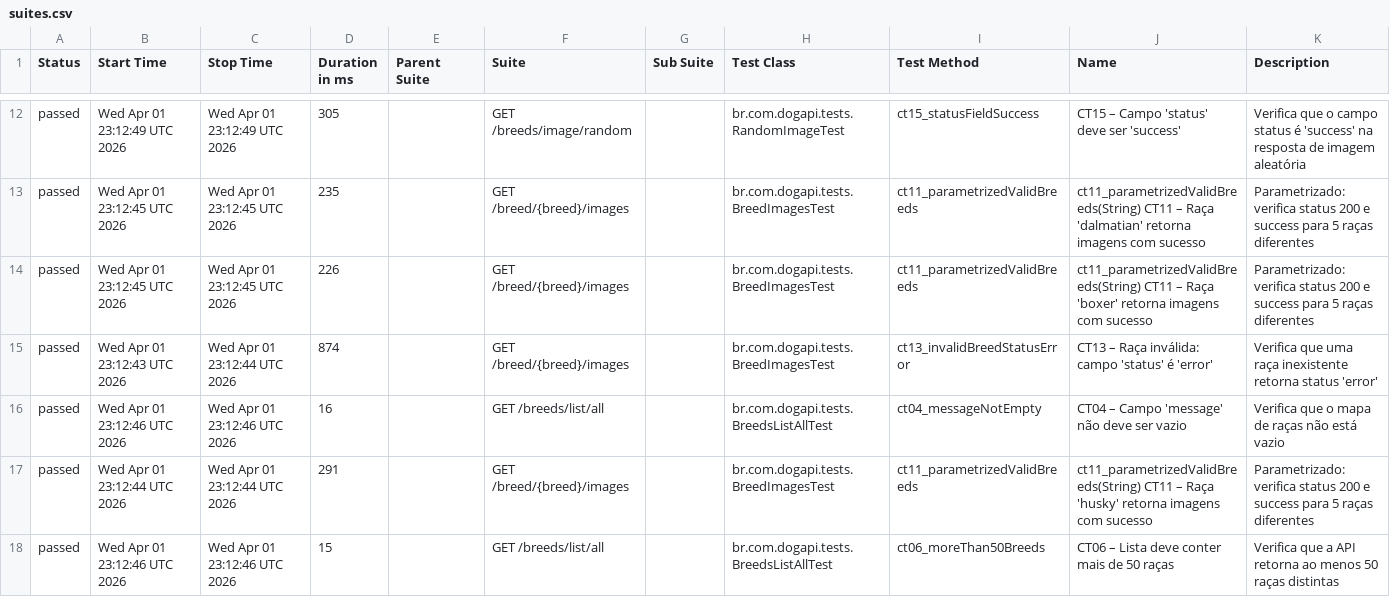
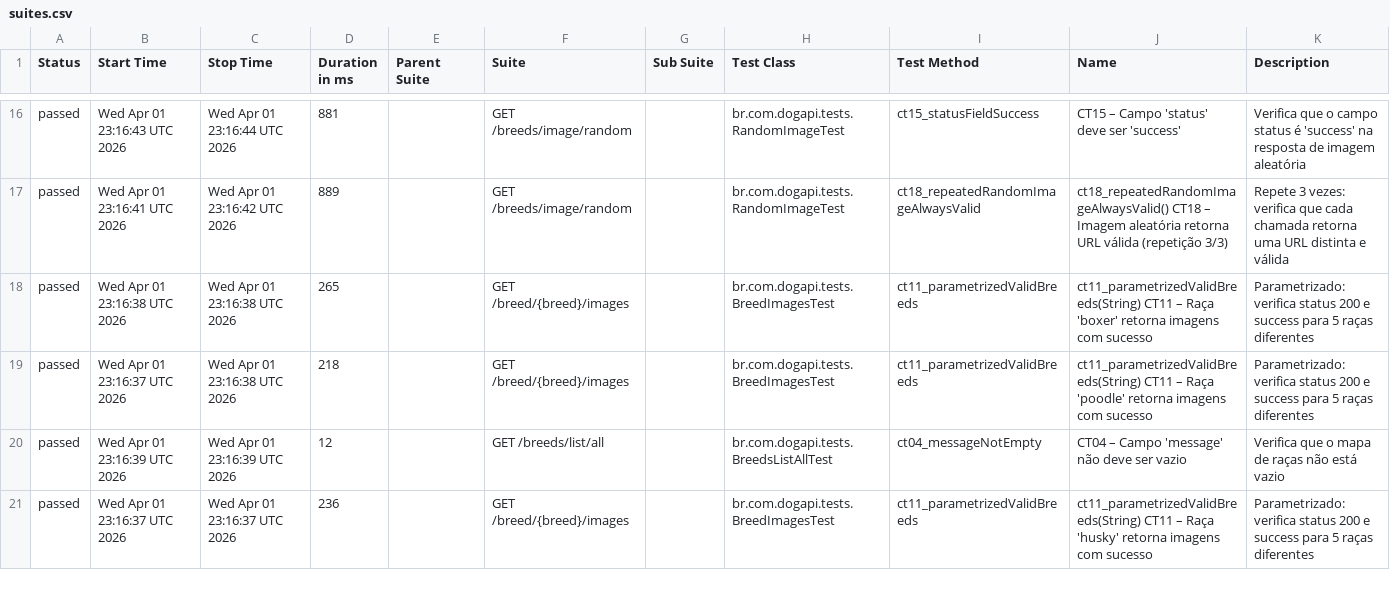
Before and after one commit to tiagodevsantana/agibank-api, a CSV file: data/suites.csv, drawn as a sheet; only a part is shown, gaps mark what is left out; the diff covers the shown part only.

```diff
--- a/data/suites.csv
+++ b/data/suites.csv
@@ -12,7 +16,6 @@
-"passed","Wed Apr 01 23:12:49 UTC 2026","Wed Apr 01 23:12:49 UTC 2026","305","","GET /breeds/image/random","","br.com.dogapi.tests.RandomImageTest","ct15_statusFieldSuccess","CT15 – Campo 'status' deve ser 'success'","Verifica que o campo status é 'success' na resposta de imagem aleatória"
-"passed","Wed Apr 01 23:12:45 UTC 2026","Wed Apr 01 23:12:45 UTC 2026","235","","GET /breed/{breed}/images","","br.com.dogapi.tests.BreedImagesTest","ct11_parametrizedValidBreeds","ct11_parametrizedValidBreeds(String) CT11 – Raça 'dalmatian' retorna imagens com sucesso","Parametrizado: verifica status 200 e success para 5 raças diferentes"
-"passed","Wed Apr 01 23:12:45 UTC 2026","Wed Apr 01 23:12:45 UTC 2026","226","","GET /breed/{breed}/images","","br.com.dogapi.tests.BreedImagesTest","ct11_parametrizedValidBreeds","ct11_parametrizedValidBreeds(String) CT11 – Raça 'boxer' retorna imagens com sucesso","Parametrizado: verifica status 200 e success para 5 raças diferentes"
-"passed","Wed Apr 01 23:12:43 UTC 2026","Wed Apr 01 23:12:44 UTC 2026","874","","GET /breed/{breed}/images","","br.com.dogapi.tests.BreedImagesTest","ct13_invalidBreedStatusError","CT13 – Raça inválida: campo 'status' é 'error'","Verifica que uma raça inexistente retorna status 'error'"
-"passed","Wed Apr 01 23:12:46 UTC 2026","Wed Apr 01 23:12:46 UTC 2026","16","","GET /breeds/list/all","","br.com.dogapi.tests.BreedsListAllTest","ct04_messageNotEmpty","CT04 – Campo 'message' não deve ser vazio","Verifica que o mapa de raças não está vazio"
-"passed","Wed Apr 01 23:12:44 UTC 2026","Wed Apr 01 23:12:44 UTC 2026","291","","GET /breed/{breed}/images","","br.com.dogapi.tests.BreedImagesTest","ct11_parametrizedValidBreeds","ct11_parametrizedValidBreeds(String) CT11 – Raça 'husky' retorna imagens com sucesso","Parametrizado: verifica status 200 e success para 5 raças diferentes"
-"passed","Wed Apr 01 23:12:46 UTC 2026","Wed Apr 01 23:12:46 UTC 2026","15","","GET /breeds/list/all","","br.com.dogapi.tests.BreedsListAllTest","ct06_moreThan50Breeds","CT06 – Lista deve conter mais de 50 raças","Verifica que a API retorna ao menos 50 raças distintas"
+"passed","Wed Apr 01 23:16:43 UTC 2026","Wed Apr 01 23:16:44 UTC 2026","881","","GET /breeds/image/random","","br.com.dogapi.tests.RandomImageTest","ct15_statusFieldSuccess","CT15 – Campo 'status' deve ser 'success'","Verifica que o campo status é 'success' na resposta de imagem aleatória"
+"passed","Wed Apr 01 23:16:41 UTC 2026","Wed Apr 01 23:16:42 UTC 2026","889","","GET /breeds/image/random","","br.com.dogapi.tests.RandomImageTest","ct18_repeatedRandomImageAlwaysValid","ct18_repeatedRandomImageAlwaysValid() CT18 – Imagem aleatória retorna URL válida (repetição 3/3)","Repete 3 vezes: verifica que cada chamada retorna uma URL distinta e válida"
+"passed","Wed Apr 01 23:16:38 UTC 2026","Wed Apr 01 23:16:38 UTC 2026","265","","GET /breed/{breed}/images","","br.com.dogapi.tests.BreedImagesTest","ct11_parametrizedValidBreeds","ct11_parametrizedValidBreeds(String) CT11 – Raça 'boxer' retorna imagens com sucesso","Parametrizado: verifica status 200 e success para 5 raças diferentes"
+"passed","Wed Apr 01 23:16:37 UTC 2026","Wed Apr 01 23:16:38 UTC 2026","218","","GET /breed/{breed}/images","","br.com.dogapi.tests.BreedImagesTest","ct11_parametrizedValidBreeds","ct11_parametrizedValidBreeds(String) CT11 – Raça 'poodle' retorna imagens com sucesso","Parametrizado: verifica status 200 e success para 5 raças diferentes"
+"passed","Wed Apr 01 23:16:39 UTC 2026","Wed Apr 01 23:16:39 UTC 2026","12","","GET /breeds/list/all","","br.com.dogapi.tests.BreedsListAllTest","ct04_messageNotEmpty","CT04 – Campo 'message' não deve ser vazio","Verifica que o mapa de raças não está vazio"
+"passed","Wed Apr 01 23:16:37 UTC 2026","Wed Apr 01 23:16:37 UTC 2026","236","","GET /breed/{breed}/images","","br.com.dogapi.tests.BreedImagesTest","ct11_parametrizedValidBreeds","ct11_parametrizedValidBreeds(String) CT11 – Raça 'husky' retorna imagens com sucesso","Parametrizado: verifica status 200 e success para 5 raças diferentes"
```
Also changed, not shown: 4 added rows, 3 removed rows and 78 edited cells elsewhere in this file, 38 other files.
